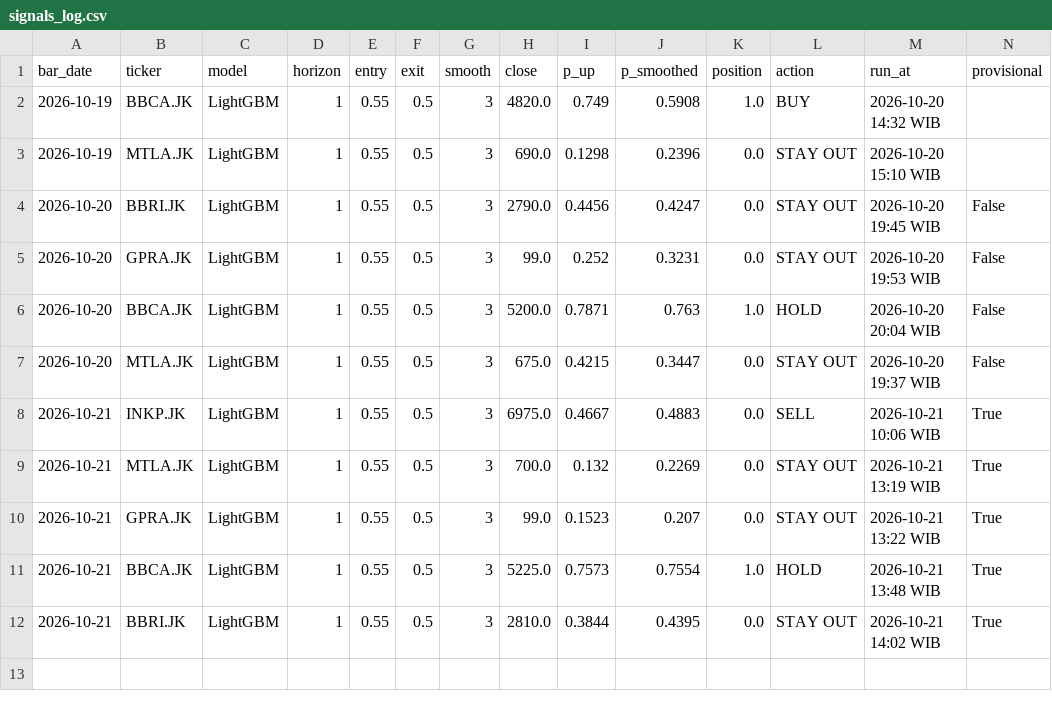
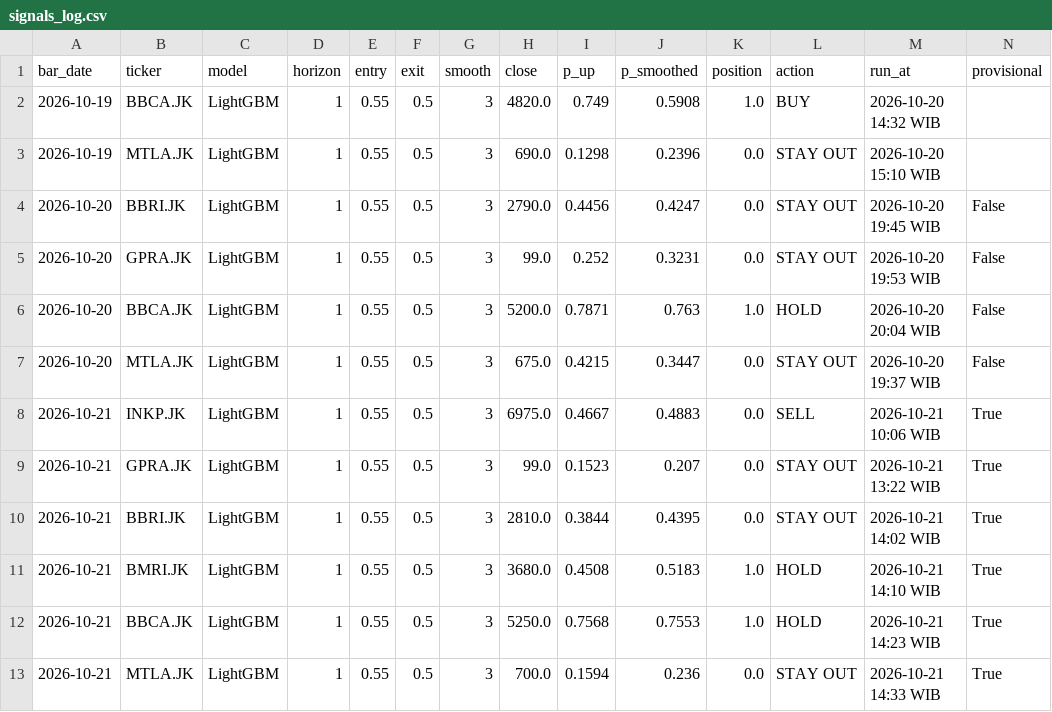
Before and after one commit to Rian021102/trading-ml, a CSV file: src/output/signals_log.csv, drawn as a sheet; only a part is shown; removed rows and columns are numbered as before the commit, all else as after; rows hold the shown columns only; the diff names each change by its address in the sheet, - before the commit and + after, or states it on an @@ line.

```diff
--- a/src/output/signals_log.csv
+++ b/src/output/signals_log.csv
-row 9: 2026-10-21 | MTLA.JK | LightGBM | 1 | 0.55 | 0.5 | 3 | 700.0 | 0.132 | 0.2269 | 0.0 | STAY OUT | 2026-10-21 13:19 WIB | True
-row 11: 2026-10-21 | BBCA.JK | LightGBM | 1 | 0.55 | 0.5 | 3 | 5225.0 | 0.7573 | 0.7554 | 1.0 | HOLD | 2026-10-21 13:48 WIB | True
+row 11: 2026-10-21 | BMRI.JK | LightGBM | 1 | 0.55 | 0.5 | 3 | 3680.0 | 0.4508 | 0.5183 | 1.0 | HOLD | 2026-10-21 14:10 WIB | True
+row 12: 2026-10-21 | BBCA.JK | LightGBM | 1 | 0.55 | 0.5 | 3 | 5250.0 | 0.7568 | 0.7553 | 1.0 | HOLD | 2026-10-21 14:23 WIB | True
+row 13: 2026-10-21 | MTLA.JK | LightGBM | 1 | 0.55 | 0.5 | 3 | 700.0 | 0.1594 | 0.236 | 0.0 | STAY OUT | 2026-10-21 14:33 WIB | True
```
Also changed, not shown: src/output/forecast_log.csv, 3 other files.
